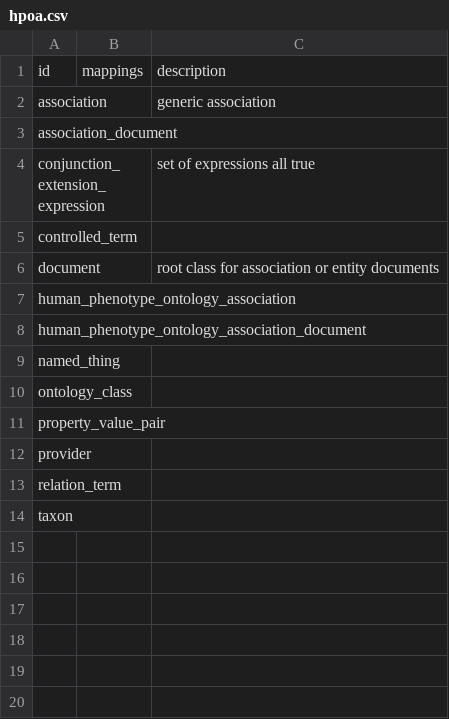
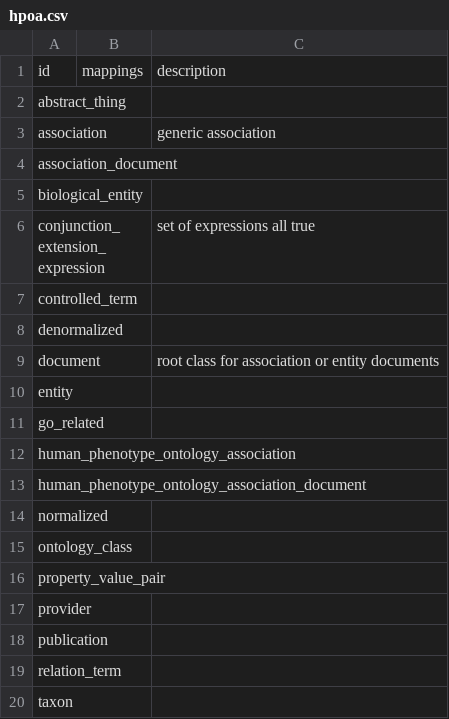
Before and after one commit to biodatamodels/ontology-associations, a CSV file: csv/hpoa.csv, drawn as a sheet.

```diff
--- a/csv/hpoa.csv
+++ b/csv/hpoa.csv
@@ -1,10 +1,15 @@
 id,mappings,description
+abstract_thing,,
 association,,generic association
 association_document,,
+biological_entity,,
 conjunction_extension_expression,,set of expressions all true
 controlled_term,,
+denormalized,,
 document,,root class for association or entity documents
+entity,,
+go_related,,
 human_phenotype_ontology_association,,
 human_phenotype_ontology_association_document,,
-named_thing,,
+normalized,,
 ontology_class,,
@@ -12,2 +17,3 @@ property_value_pair,,
 provider,,
+publication,,
 relation_term,,
```
Also changed, not shown: csv/association.csv, csv/gaf.csv, 23 other files.
